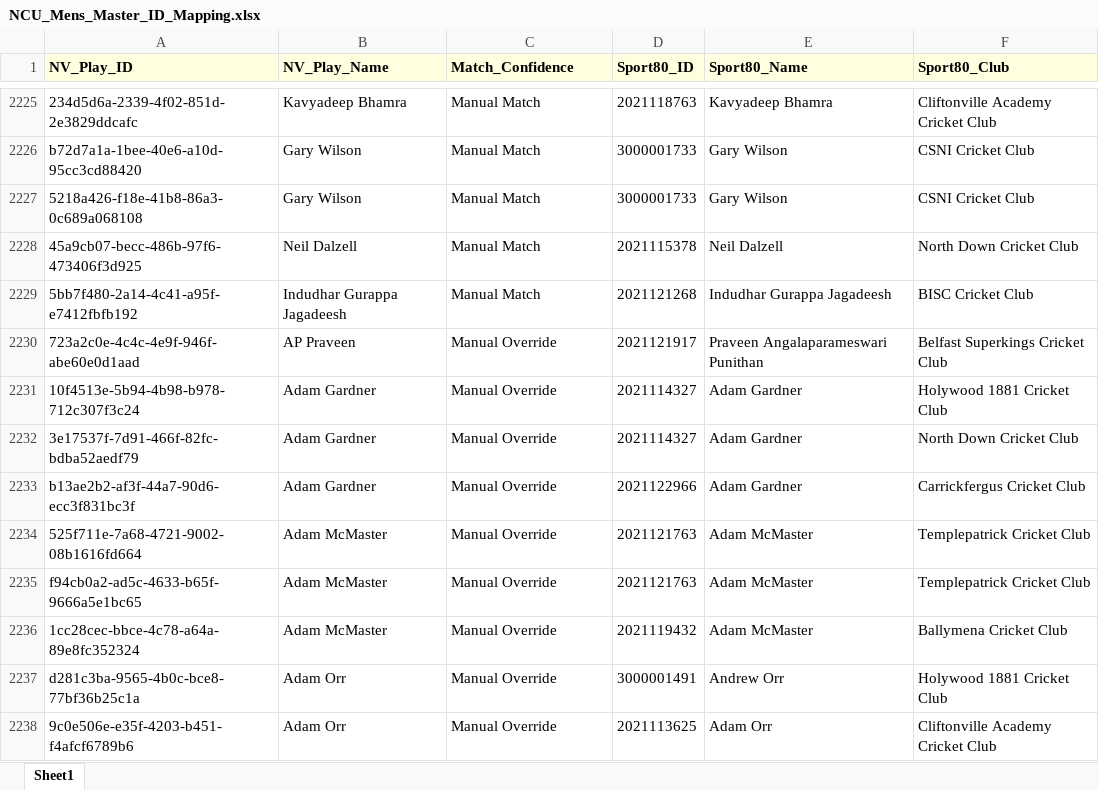
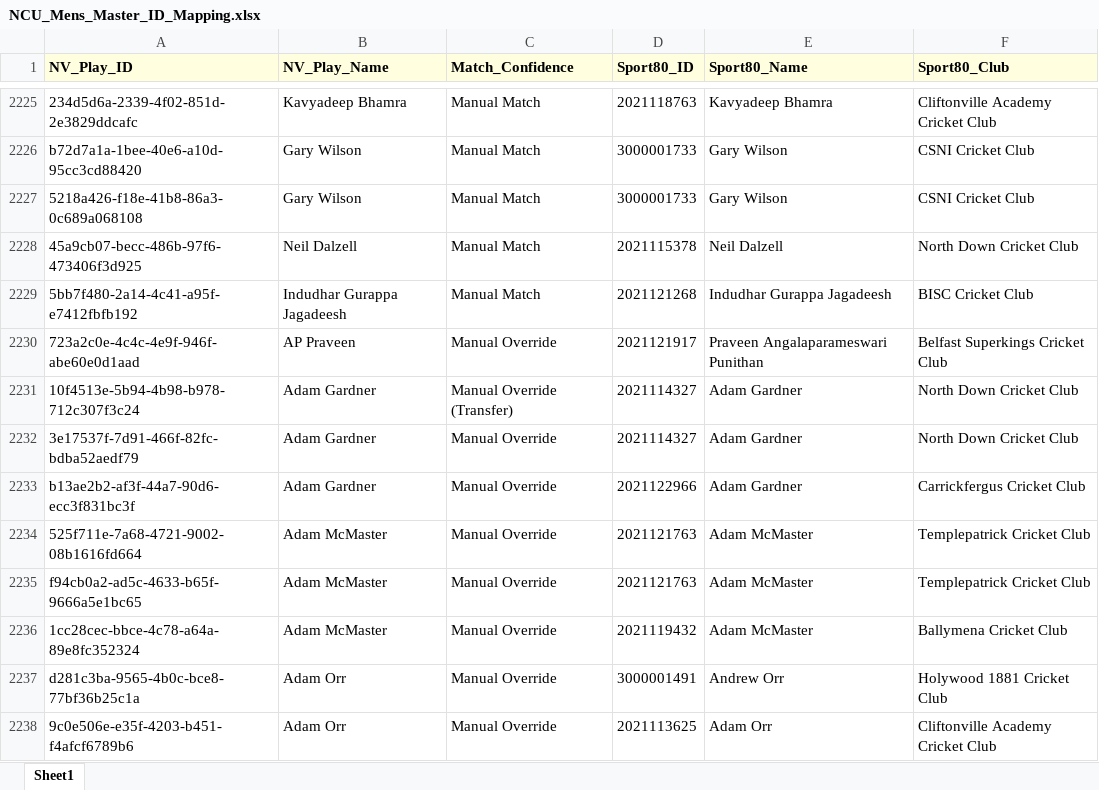
Before and after one commit to wyliemckinty/NCU-Cricket-Stats, an Excel workbook: NCU_Mens_Master_ID_Mapping.xlsx, sheet Sheet1, drawn as a sheet; only a part is shown, gaps mark what is left out; values as stored, in another font and other column widths than the file's, no borders; the diff names each change by its address in the sheet, - before the commit and + after, or states it on an @@ line.

```diff
--- a/NCU_Mens_Master_ID_Mapping.xlsx (sheet Sheet1)
+++ b/NCU_Mens_Master_ID_Mapping.xlsx (sheet Sheet1)
-C2231 (Match_Confidence): Manual Override
+C2231 (Match_Confidence): Manual Override (Transfer)
-F2231 (Sport80_Club): Holywood 1881 Cricket Club
+F2231 (Sport80_Club): North Down Cricket Club
```
Also changed, not shown: 2. NCU_Validated_Aliases_Master.xlsx, 4. Unregistered_Manual_Map.xlsx, 4 other files.
